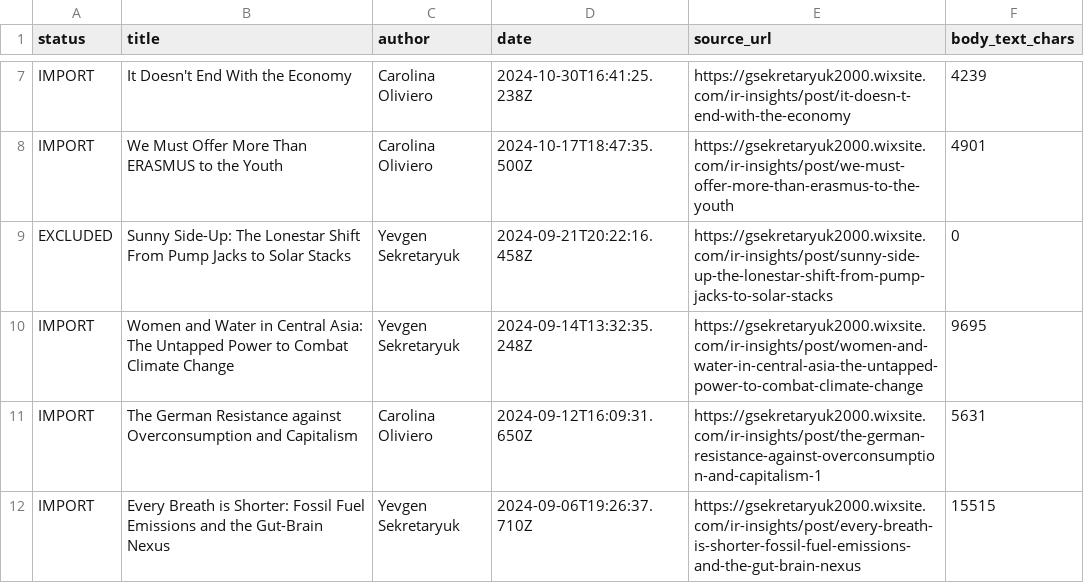
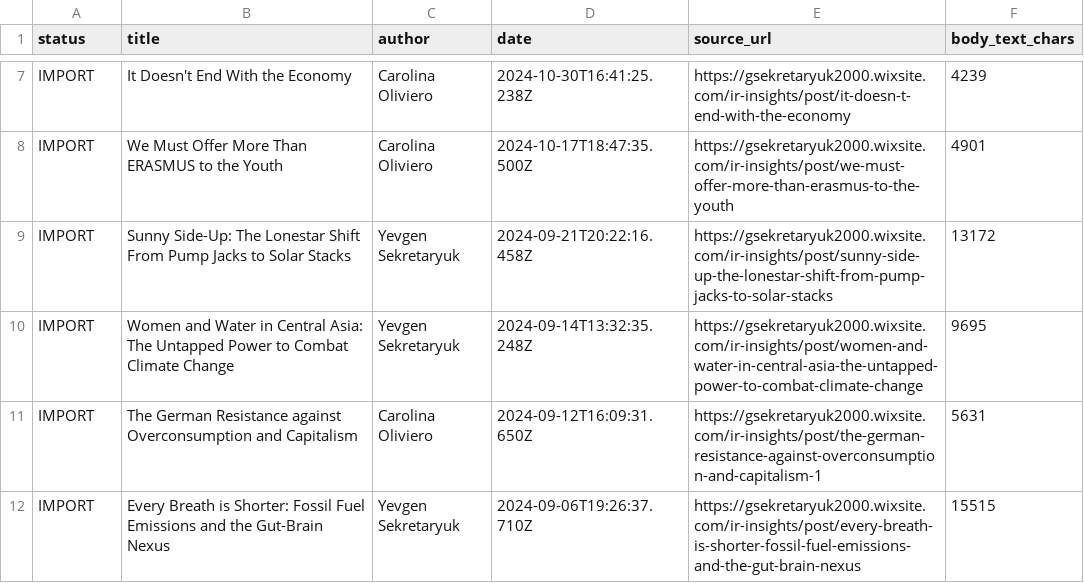
Before and after one commit to LordGenya/LordGenya, a CSV file: ir-insights/inventory.csv, drawn as a sheet; only a part is shown, gaps mark what is left out.

```diff
--- a/ir-insights/inventory.csv
+++ b/ir-insights/inventory.csv
@@ -8,3 +8,3 @@ IMPORT,It Doesn't End With the Economy,Carolina Oliviero,2024-10-30T16:41:25.238
 IMPORT,We Must Offer More Than ERASMUS to the Youth,Carolina Oliviero,2024-10-17T18:47:35.500Z,https://gsekretaryuk2000.wixsite.com/ir-insights/post/we-must-offer-more-than-erasmus-to-the-youth,4901
-EXCLUDED,Sunny Side-Up: The Lonestar Shift From Pump Jacks to Solar Stacks,Yevgen Sekretaryuk,2024-09-21T20:22:16.458Z,https://gsekretaryuk2000.wixsite.com/ir-insights/post/sunny-side-up-the-lonestar-shift-from-pump-jacks-to-solar-stacks,0
+IMPORT,Sunny Side-Up: The Lonestar Shift From Pump Jacks to Solar Stacks,Yevgen Sekretaryuk,2024-09-21T20:22:16.458Z,https://gsekretaryuk2000.wixsite.com/ir-insights/post/sunny-side-up-the-lonestar-shift-from-pump-jacks-to-solar-stacks,13172
 IMPORT,Women and Water in Central Asia: The Untapped Power to Combat Climate Change,Yevgen Sekretaryuk,2024-09-14T13:32:35.248Z,https://gsekretaryuk2000.wixsite.com/ir-insights/post/women-and-water-in-central-asia-the-untapped-power-to-combat-climate-change,9695
```
Also changed, not shown: 2 other files.
